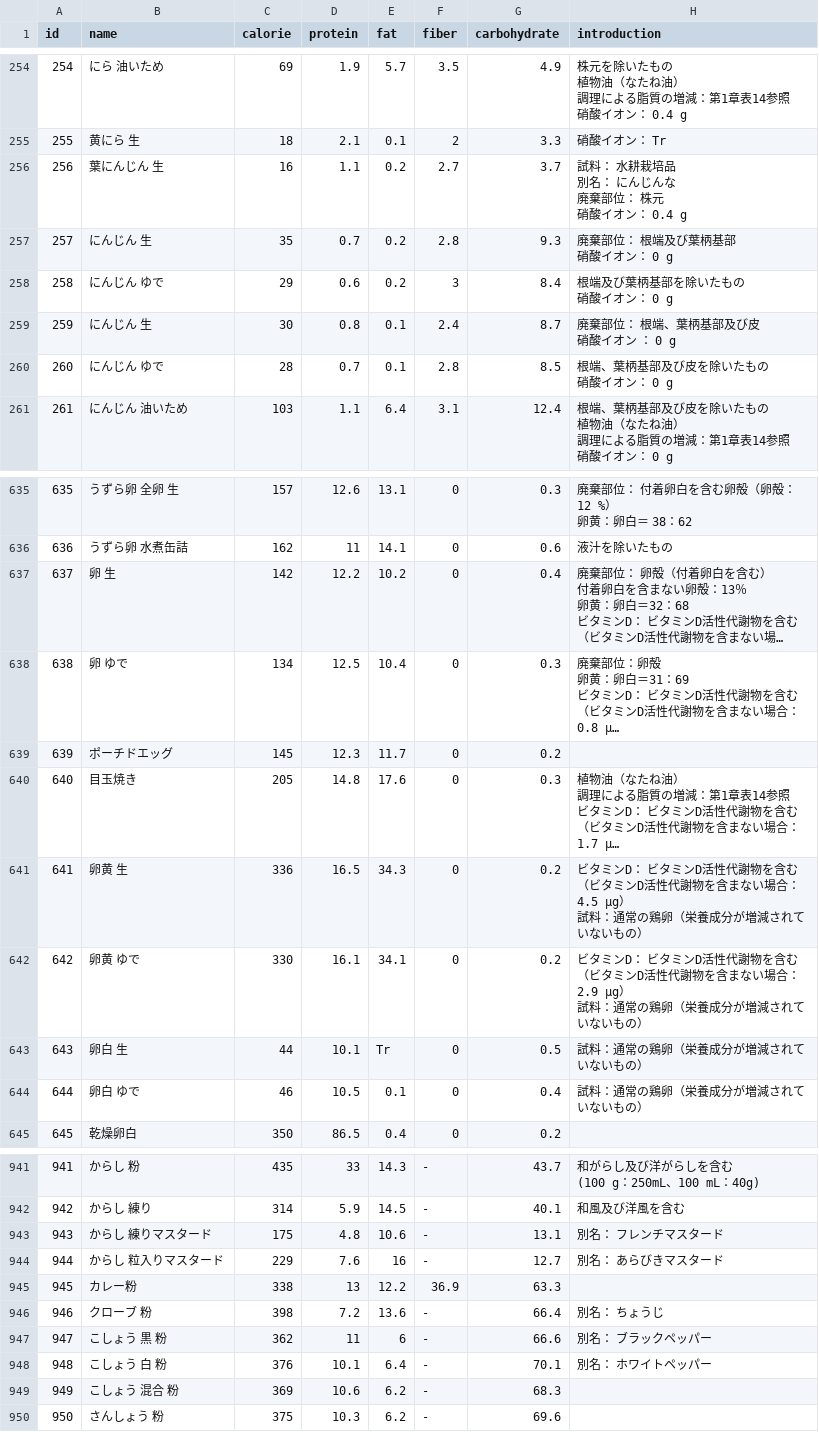
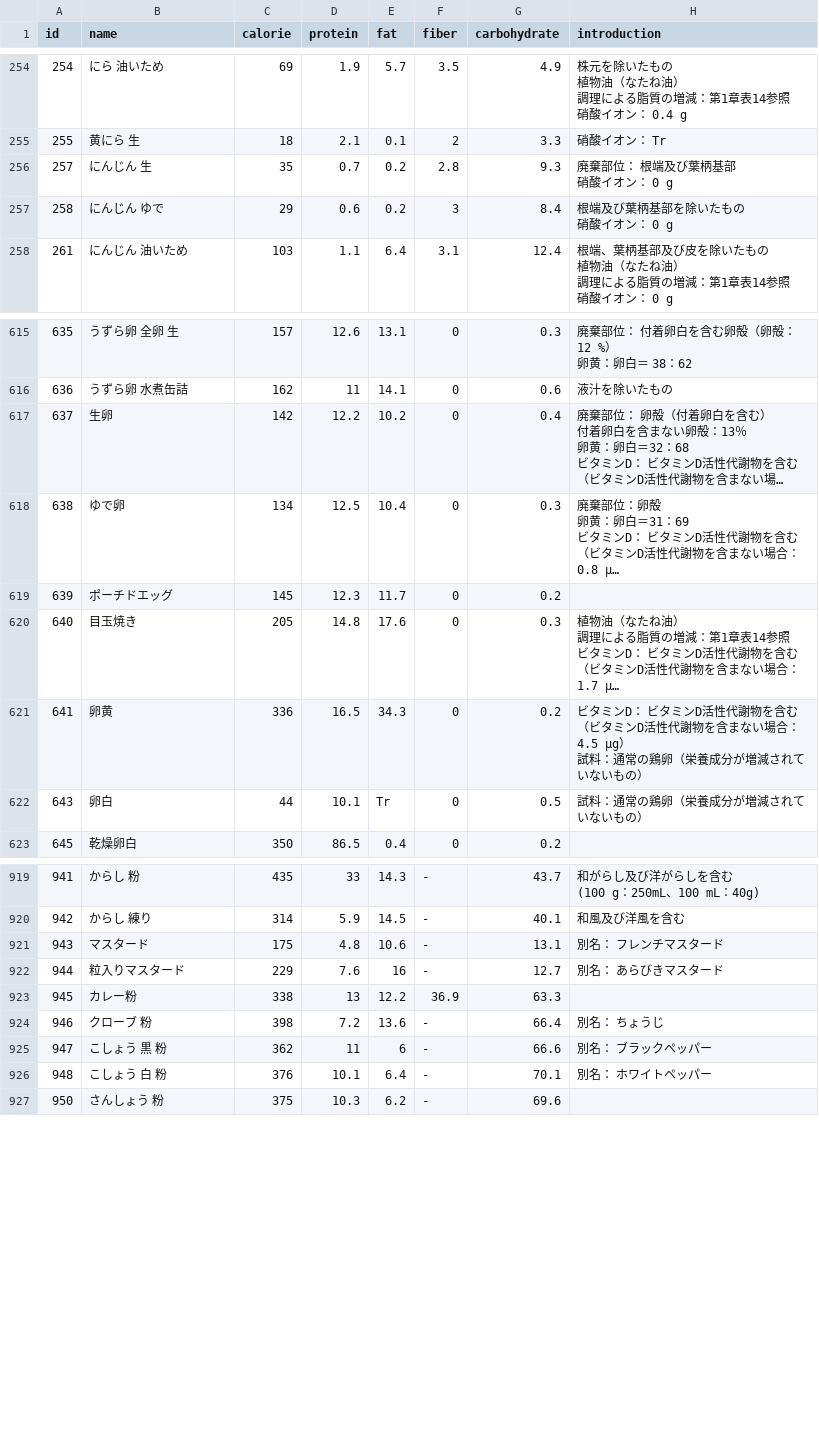
Before and after one commit to yoshioka-chihiro/conoha_moglog, a CSV file: db/pf_food.csv, drawn as a sheet; only a part is shown, gaps mark what is left out; long unchanged cells end in …; removed rows and columns are numbered as before the commit, all else as after; ↵ is a line break in a cell; the diff covers the shown part only; the diff names each change by its address in the sheet, - before the commit and + after, or states it on an @@ line.

```diff
--- a/db/pf_food.csv
+++ b/db/pf_food.csv
-row 256: 256 | 葉にんじん 生 | 16 | 1.1 | 0.2 | 2.7 | 3.7 | 試料： 水耕栽培品 ↵ 別名： にんじんな ↵ 廃棄部位： 株元 ↵ 硝酸イオン： 0.4 g
-row 259: 259 | にんじん 生 | 30 | 0.8 | 0.1 | 2.4 | 8.7 | 廃棄部位： 根端、葉柄基部及び皮 ↵ 硝酸イオン ： 0 g
-row 260: 260 | にんじん ゆで | 28 | 0.7 | 0.1 | 2.8 | 8.5 | 根端、葉柄基部及び皮を除いたもの ↵ 硝酸イオン： 0 g
-B617 (name): 卵 生
+B617 (name): 生卵
-B618 (name): 卵 ゆで
+B618 (name): ゆで卵
-B621 (name): 卵黄 生
+B621 (name): 卵黄
-row 642: 642 | 卵黄 ゆで | 330 | 16.1 | 34.1 | 0 | 0.2 | ビタミンD： ビタミンD活性代謝物を含む（ビタミンD活性代謝物を含まない場合： 2.9 µg） ↵ 試料：通常の鶏卵（栄養成分が増減されていないもの）
-B622 (name): 卵白 生
+B622 (name): 卵白
-row 644: 644 | 卵白 ゆで | 46 | 10.5 | 0.1 | 0 | 0.4 | 試料：通常の鶏卵（栄養成分が増減されていないもの）
-B921 (name): からし 練りマスタード
+B921 (name): マスタード
-B922 (name): からし 粒入りマスタード
+B922 (name): 粒入りマスタード
-row 949: 949 | こしょう 混合 粉 | 369 | 10.6 | 6.2 | - | 68.3
```
Also changed, not shown: 17 removed rows and 5 edited cells elsewhere in this file, 7 other files.
